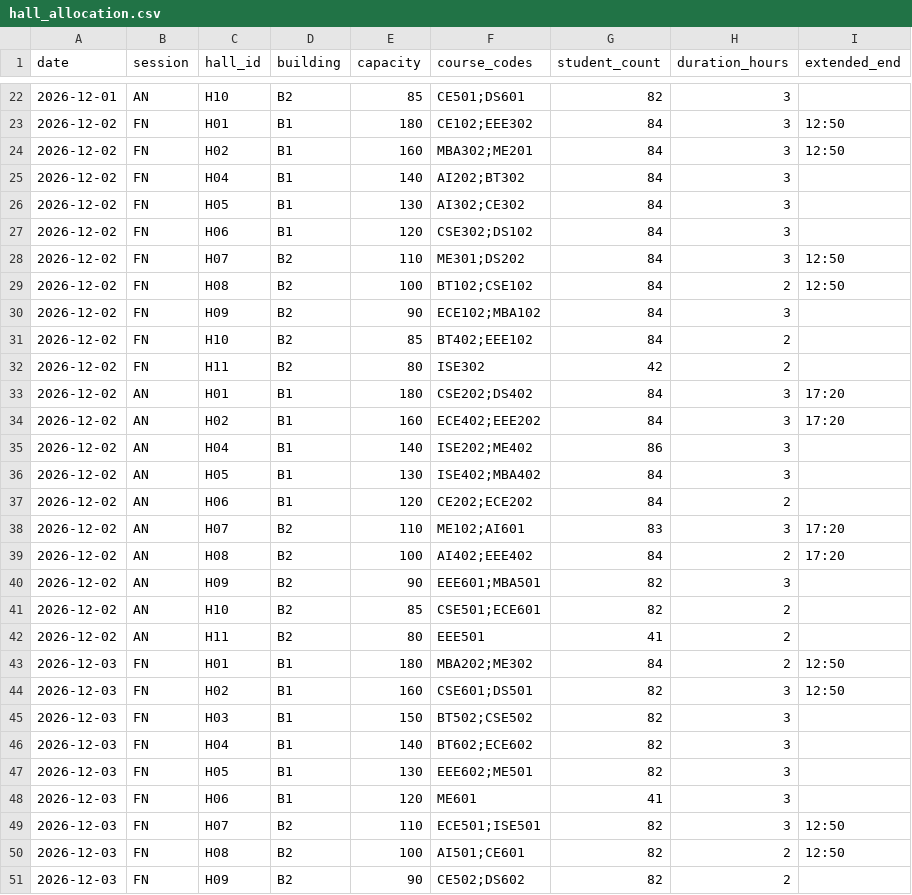
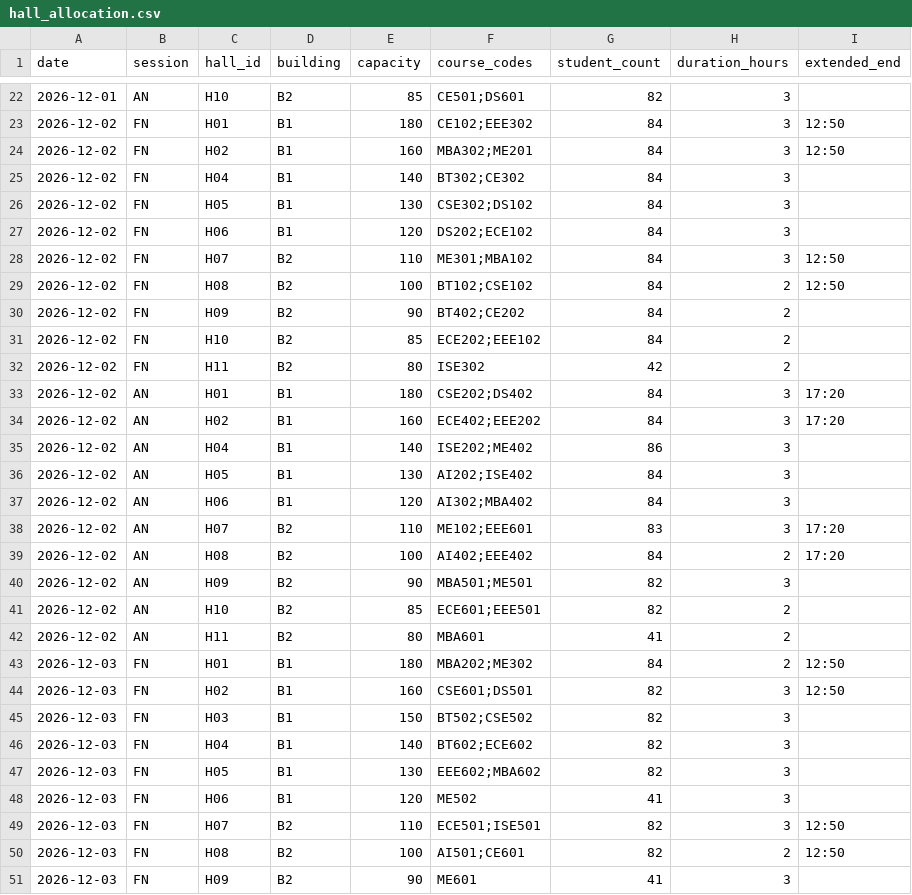
Before and after one commit to Shrezy-001/T038-PS067, a CSV file: output/hall_allocation.csv, drawn as a sheet; only a part is shown, gaps mark what is left out; the diff covers the shown part only.

```diff
--- a/output/hall_allocation.csv
+++ b/output/hall_allocation.csv
@@ -24,9 +24,9 @@ date,session,hall_id,building,capacity,course_codes,student_count,duration_hours
 2026-12-02,FN,H02,B1,160,MBA302;ME201,84,3,12:50
-2026-12-02,FN,H04,B1,140,AI202;BT302,84,3,
-2026-12-02,FN,H05,B1,130,AI302;CE302,84,3,
-2026-12-02,FN,H06,B1,120,CSE302;DS102,84,3,
-2026-12-02,FN,H07,B2,110,ME301;DS202,84,3,12:50
+2026-12-02,FN,H04,B1,140,BT302;CE302,84,3,
+2026-12-02,FN,H05,B1,130,CSE302;DS102,84,3,
+2026-12-02,FN,H06,B1,120,DS202;ECE102,84,3,
+2026-12-02,FN,H07,B2,110,ME301;MBA102,84,3,12:50
 2026-12-02,FN,H08,B2,100,BT102;CSE102,84,2,12:50
-2026-12-02,FN,H09,B2,90,ECE102;MBA102,84,3,
-2026-12-02,FN,H10,B2,85,BT402;EEE102,84,2,
+2026-12-02,FN,H09,B2,90,BT402;CE202,84,2,
+2026-12-02,FN,H10,B2,85,ECE202;EEE102,84,2,
 2026-12-02,FN,H11,B2,80,ISE302,42,2,
@@ -35,9 +35,9 @@ date,session,hall_id,building,capacity,course_codes,student_count,duration_hours
 2026-12-02,AN,H04,B1,140,ISE202;ME402,86,3,
-2026-12-02,AN,H05,B1,130,ISE402;MBA402,84,3,
-2026-12-02,AN,H06,B1,120,CE202;ECE202,84,2,
-2026-12-02,AN,H07,B2,110,ME102;AI601,83,3,17:20
+2026-12-02,AN,H05,B1,130,AI202;ISE402,84,3,
+2026-12-02,AN,H06,B1,120,AI302;MBA402,84,3,
+2026-12-02,AN,H07,B2,110,ME102;EEE601,83,3,17:20
 2026-12-02,AN,H08,B2,100,AI402;EEE402,84,2,17:20
-2026-12-02,AN,H09,B2,90,EEE601;MBA501,82,3,
-2026-12-02,AN,H10,B2,85,CSE501;ECE601,82,2,
-2026-12-02,AN,H11,B2,80,EEE501,41,2,
+2026-12-02,AN,H09,B2,90,MBA501;ME501,82,3,
+2026-12-02,AN,H10,B2,85,ECE601;EEE501,82,2,
+2026-12-02,AN,H11,B2,80,MBA601,41,2,
 2026-12-03,FN,H01,B1,180,MBA202;ME302,84,2,12:50
@@ -46,6 +46,6 @@ date,session,hall_id,building,capacity,course_codes,student_count,duration_hours
 2026-12-03,FN,H04,B1,140,BT602;ECE602,82,3,
-2026-12-03,FN,H05,B1,130,EEE602;ME501,82,3,
-2026-12-03,FN,H06,B1,120,ME601,41,3,
+2026-12-03,FN,H05,B1,130,EEE602;MBA602,82,3,
+2026-12-03,FN,H06,B1,120,ME502,41,3,
 2026-12-03,FN,H07,B2,110,ECE501;ISE501,82,3,12:50
 2026-12-03,FN,H08,B2,100,AI501;CE601,82,2,12:50
-2026-12-03,FN,H09,B2,90,CE502;DS602,82,2,
+2026-12-03,FN,H09,B2,90,ME601,41,3,
```
Also changed, not shown: 1 removed row and 6 edited cells elsewhere in this file, output/command_results.csv, output/invigilation_roster.csv, 10 other files.
